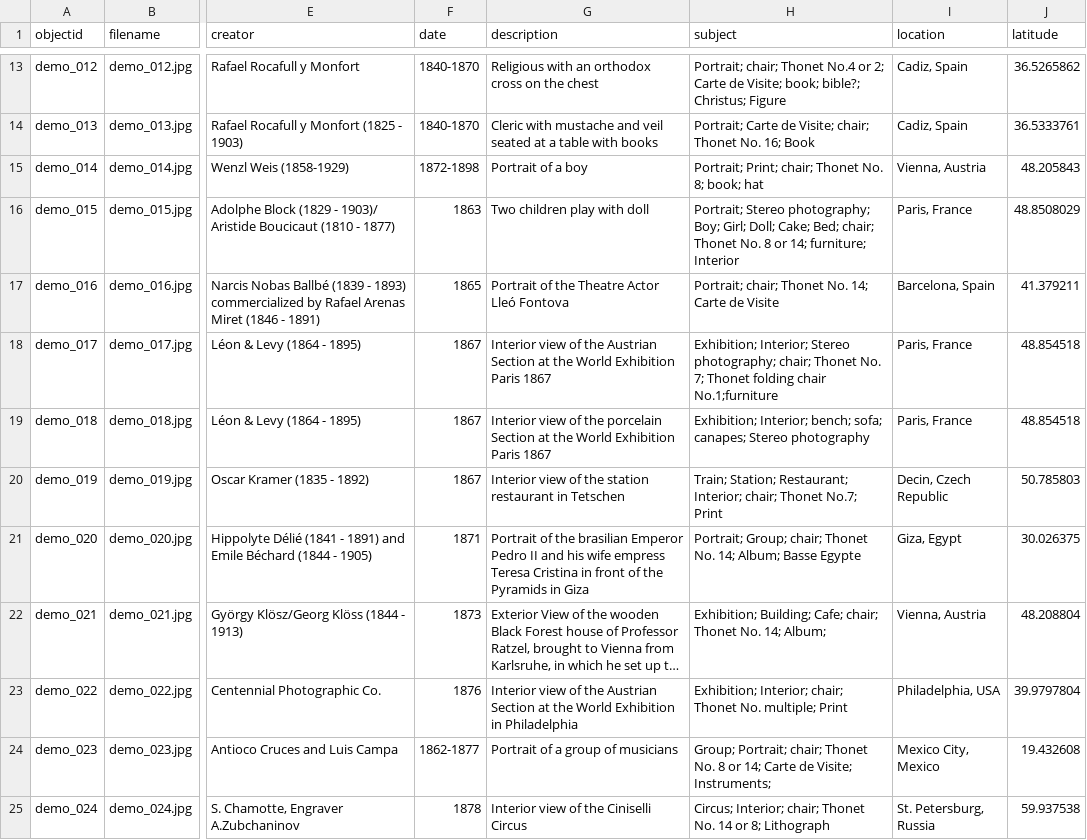
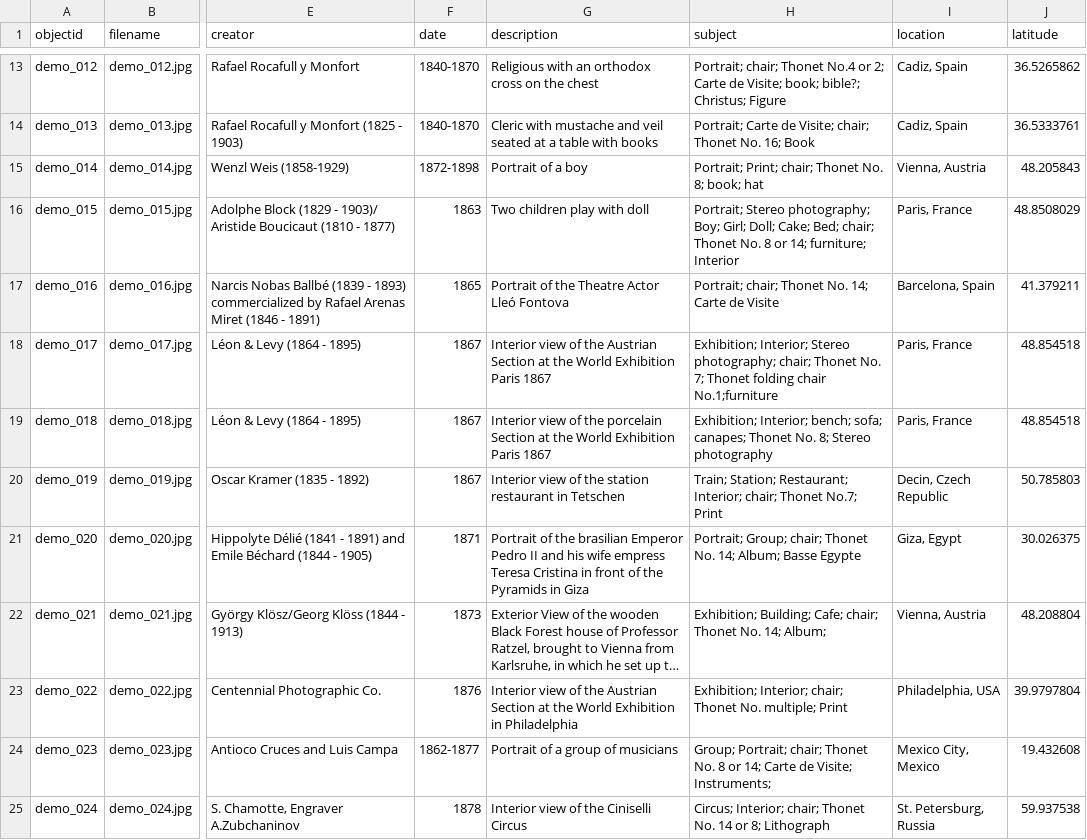
Before and after one commit to Fraukindermann/Mapping-Thonet, a CSV file: _data/demo-metadata.csv, drawn as a sheet; only a part is shown, gaps mark what is left out; long unchanged cells end in …; the diff names each change by its address in the sheet, - before the commit and + after, or states it on an @@ line.

Commit message:
Update demo-metadata.csv

```diff
--- a/_data/demo-metadata.csv
+++ b/_data/demo-metadata.csv
-H19 (subject): …sofa; canapes; Stereo photography
+H19 (subject): …sofa; canapes; Thonet No. 8; Stereo photography
```
